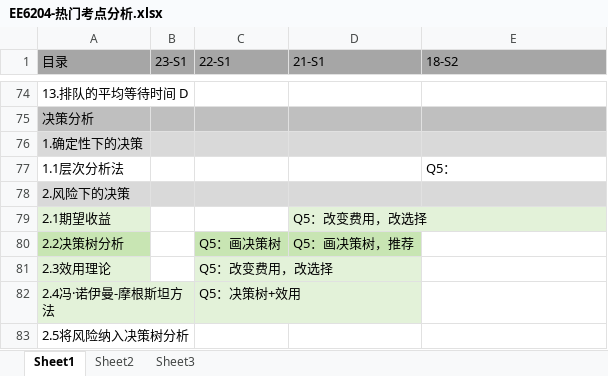
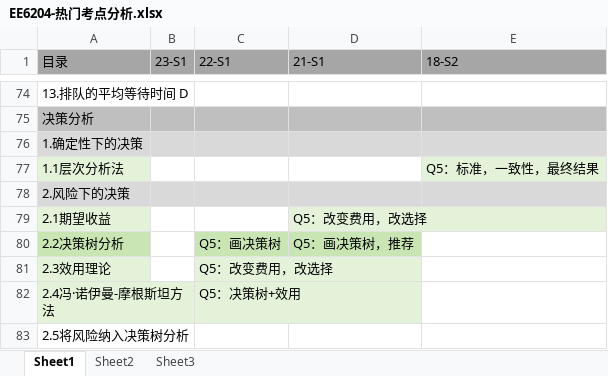
Before and after one commit to freshman2233/EE6204-System-Analysis, an Excel workbook: 3.Understand/EE6204-热门考点分析.xlsx, sheet Sheet1, drawn as a sheet; only a part is shown, gaps mark what is left out; values as stored, in another font and other column widths than the file's, no borders; the diff names each change by its address in the sheet, - before the commit and + after, or states it on an @@ line.

Commit message:
Update EE6204-热门考点分析.xlsx

```diff
--- a/3.Understand/EE6204-热门考点分析.xlsx (sheet Sheet1)
+++ b/3.Understand/EE6204-热门考点分析.xlsx (sheet Sheet1)
-A77 fill: none
+A77 fill: #E3F2D9
-E77 (18-S2): Q5：
+E77 (18-S2): Q5：标准，一致性，最终结果
-E77 fill: none
+E77 fill: #E3F2D9
```
